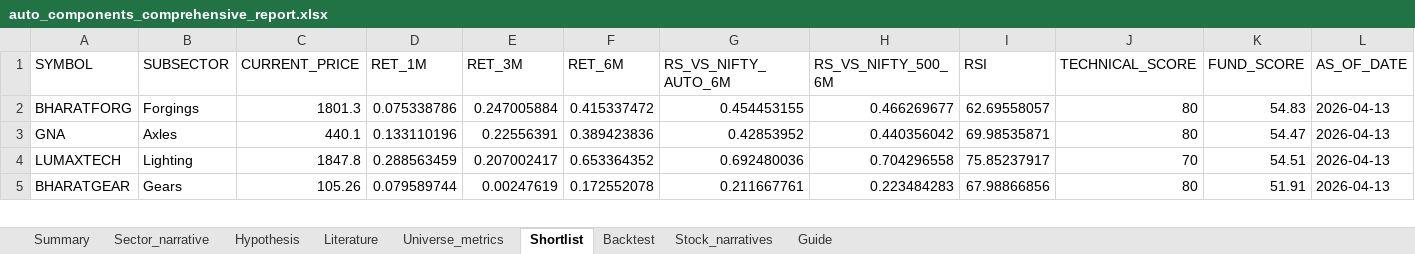
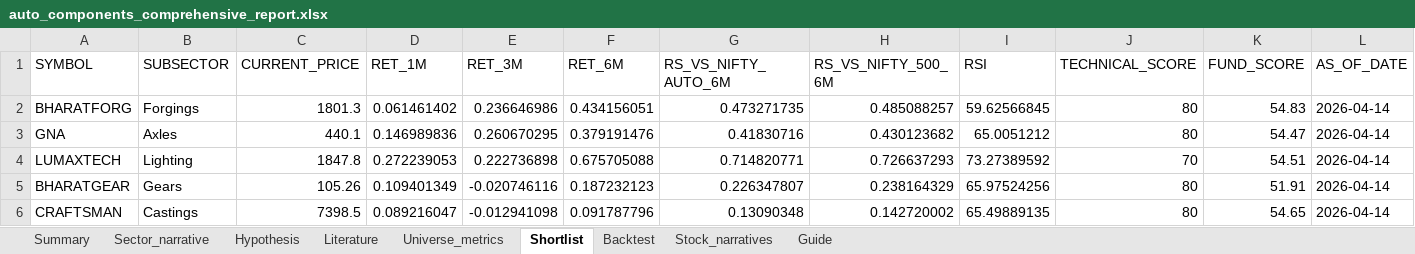
Before and after one commit to Pradeggg/Unified-NSE-Analysis, an Excel workbook: working-sector/output/auto_components_comprehensive_report.xlsx, sheet Shortlist, drawn as a sheet; only a part is shown; values as stored, in another font and other column widths than the file's, no borders; rows hold the shown columns only; the diff covers the shown part only; the diff names each change by its address in the sheet, - before the commit and + after, or states it on an @@ line.

```diff
--- a/working-sector/output/auto_components_comprehensive_report.xlsx (sheet Shortlist)
+++ b/working-sector/output/auto_components_comprehensive_report.xlsx (sheet Shortlist)
-D2 (RET_1M): 0.075338786
+D2 (RET_1M): 0.061461402
-E2 (RET_3M): 0.247005884
+E2 (RET_3M): 0.236646986
-F2 (RET_6M): 0.415337472
+F2 (RET_6M): 0.434156051
-G2 (RS_VS_NIFTY_AUTO_6M): 0.454453155
+G2 (RS_VS_NIFTY_AUTO_6M): 0.473271735
-H2 (RS_VS_NIFTY_500_6M): 0.466269677
+H2 (RS_VS_NIFTY_500_6M): 0.485088257
-I2 (RSI): 62.69558057
+I2 (RSI): 59.62566845
-L2:L5 (AS_OF_DATE): 2026-04-13
+L2:L5 (AS_OF_DATE): 2026-04-14
-D3 (RET_1M): 0.133110196
+D3 (RET_1M): 0.146989836
-E3 (RET_3M): 0.22556391
+E3 (RET_3M): 0.260670295
-F3 (RET_6M): 0.389423836
+F3 (RET_6M): 0.379191476
-G3 (RS_VS_NIFTY_AUTO_6M): 0.42853952
+G3 (RS_VS_NIFTY_AUTO_6M): 0.41830716
-H3 (RS_VS_NIFTY_500_6M): 0.440356042
+H3 (RS_VS_NIFTY_500_6M): 0.430123682
-I3 (RSI): 69.98535871
+I3 (RSI): 65.0051212
-D4 (RET_1M): 0.288563459
+D4 (RET_1M): 0.272239053
-E4 (RET_3M): 0.207002417
+E4 (RET_3M): 0.222736898
-F4 (RET_6M): 0.653364352
+F4 (RET_6M): 0.675705088
-G4 (RS_VS_NIFTY_AUTO_6M): 0.692480036
+G4 (RS_VS_NIFTY_AUTO_6M): 0.714820771
-H4 (RS_VS_NIFTY_500_6M): 0.704296558
+H4 (RS_VS_NIFTY_500_6M): 0.726637293
-I4 (RSI): 75.85237917
+I4 (RSI): 73.27389592
-D5 (RET_1M): 0.079589744
+D5 (RET_1M): 0.109401349
-E5 (RET_3M): 0.00247619
+E5 (RET_3M): -0.020746116
-F5 (RET_6M): 0.172552078
+F5 (RET_6M): 0.187232123
-G5 (RS_VS_NIFTY_AUTO_6M): 0.211667761
+G5 (RS_VS_NIFTY_AUTO_6M): 0.226347807
-H5 (RS_VS_NIFTY_500_6M): 0.223484283
+H5 (RS_VS_NIFTY_500_6M): 0.238164329
-I5 (RSI): 67.98866856
+I5 (RSI): 65.97524256
+row 6: CRAFTSMAN | Castings | 7398.5 | 0.089216047 | -0.012941098 | 0.091787796 | 0.13090348 | 0.142720002 | 65.49889135 | 80 | 54.65 | 2026-04-14
```
Also changed, not shown: 4 added rows, 5 removed rows and 46 edited cells elsewhere in this sheet, sheet Universe_metrics, sheet Summary, 8 other files.
